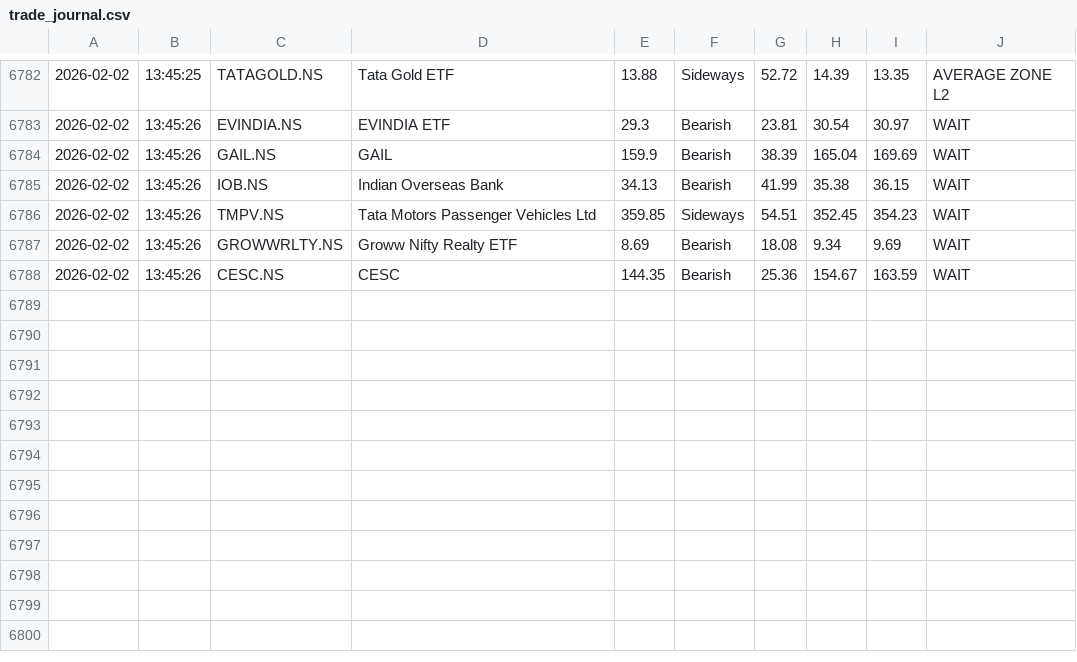
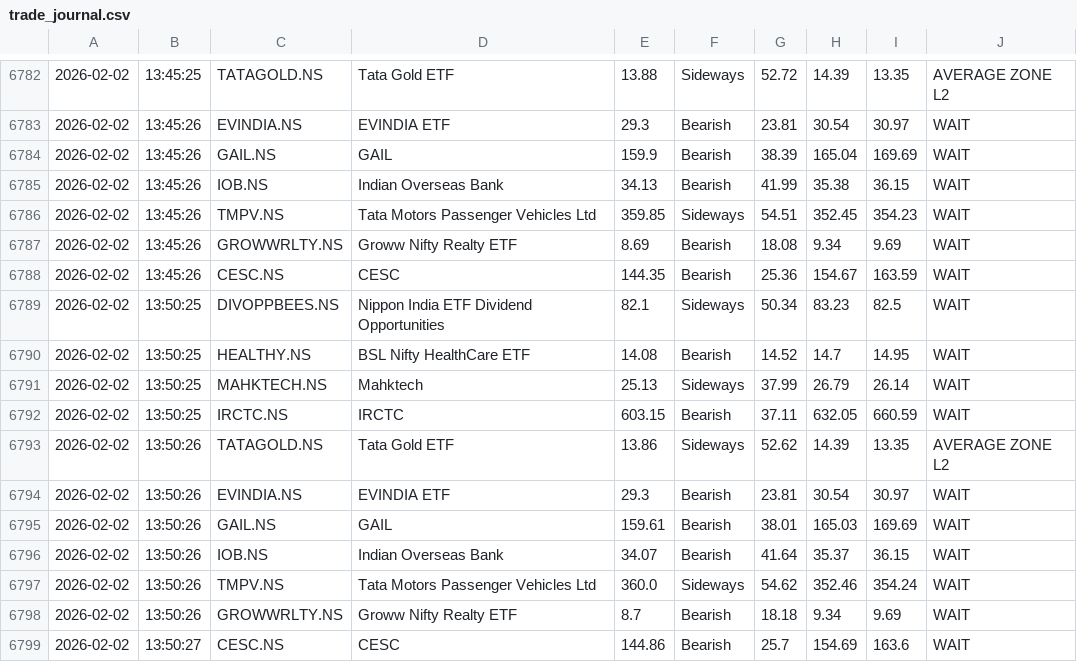
Before and after one commit to tester2021test/port_trigger_alert, a CSV file: trade_journal.csv, drawn as a sheet; only a part is shown, gaps mark what is left out; the diff names each change by its address in the sheet, - before the commit and + after, or states it on an @@ line.

```diff
--- a/trade_journal.csv
+++ b/trade_journal.csv
+row 6789: 2026-02-02 | 13:50:25 | DIVOPPBEES.NS | Nippon India ETF Dividend Opportunities | 82.1 | Sideways | 50.34 | 83.23 | 82.5 | WAIT
+row 6790: 2026-02-02 | 13:50:25 | HEALTHY.NS | BSL Nifty HealthCare ETF | 14.08 | Bearish | 14.52 | 14.7 | 14.95 | WAIT
+row 6791: 2026-02-02 | 13:50:25 | MAHKTECH.NS | Mahktech | 25.13 | Sideways | 37.99 | 26.79 | 26.14 | WAIT
+row 6792: 2026-02-02 | 13:50:25 | IRCTC.NS | IRCTC | 603.15 | Bearish | 37.11 | 632.05 | 660.59 | WAIT
+row 6793: 2026-02-02 | 13:50:26 | TATAGOLD.NS | Tata Gold ETF | 13.86 | Sideways | 52.62 | 14.39 | 13.35 | AVERAGE ZONE L2
+row 6794: 2026-02-02 | 13:50:26 | EVINDIA.NS | EVINDIA ETF | 29.3 | Bearish | 23.81 | 30.54 | 30.97 | WAIT
+row 6795: 2026-02-02 | 13:50:26 | GAIL.NS | GAIL | 159.61 | Bearish | 38.01 | 165.03 | 169.69 | WAIT
+row 6796: 2026-02-02 | 13:50:26 | IOB.NS | Indian Overseas Bank | 34.07 | Bearish | 41.64 | 35.37 | 36.15 | WAIT
+row 6797: 2026-02-02 | 13:50:26 | TMPV.NS | Tata Motors Passenger Vehicles Ltd | 360.0 | Sideways | 54.62 | 352.46 | 354.24 | WAIT
+row 6798: 2026-02-02 | 13:50:26 | GROWWRLTY.NS | Groww Nifty Realty ETF | 8.7 | Bearish | 18.18 | 9.34 | 9.69 | WAIT
+row 6799: 2026-02-02 | 13:50:27 | CESC.NS | CESC | 144.86 | Bearish | 25.7 | 154.69 | 163.6 | WAIT
```
